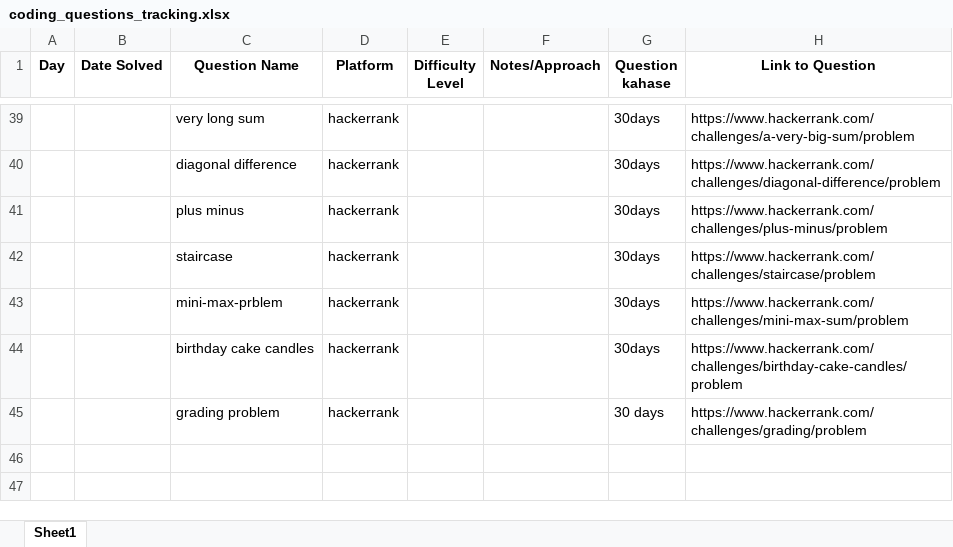
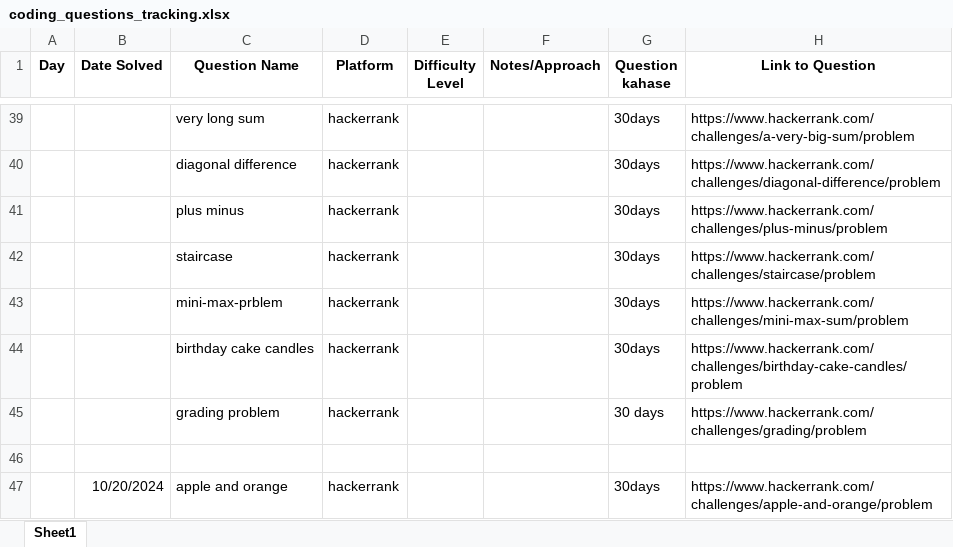
Before and after one commit to Shubham141102/Coding_Days, an Excel workbook: coding_questions_tracking.xlsx, sheet Sheet1, drawn as a sheet; only a part is shown, gaps mark what is left out; values as stored, in another font and other column widths than the file's, no borders; the diff names each change by its address in the sheet, - before the commit and + after, or states it on an @@ line.

Commit message:
only one question solved

```diff
--- a/coding_questions_tracking.xlsx (sheet Sheet1)
+++ b/coding_questions_tracking.xlsx (sheet Sheet1)
+row 46: (empty)
+row 47:  | 10/20/2024 | apple and orange | hackerrank |  |  | 30days | https://www.hackerrank.com/challenges/apple-and-orange/problem
```
Also changed, not shown: 1 other file.
